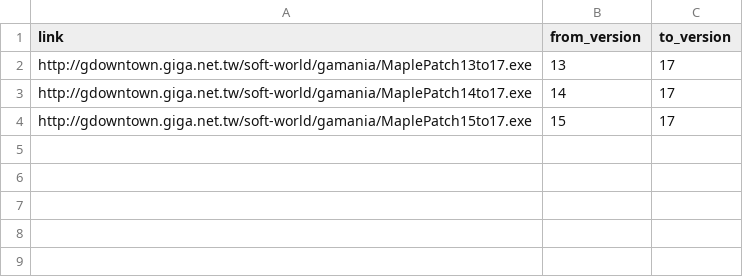
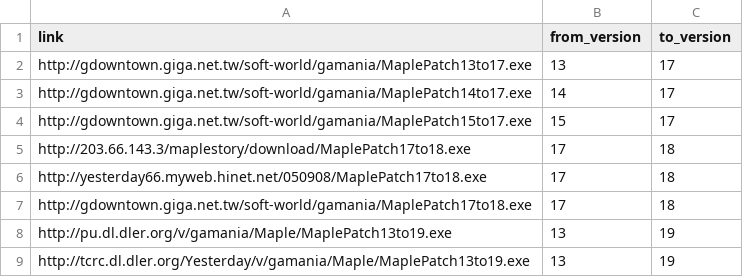
Before and after one commit to awchjimmy/twms-client-download, a CSV file: links/patch.csv, drawn as a sheet.

Commit message:
Update patch.csv

```diff
--- a/links/patch.csv
+++ b/links/patch.csv
@@ -4 +4,6 @@ http://gdowntown.giga.net.tw/soft-world/gamania/MaplePatch14to17.exe,14,17
 http://gdowntown.giga.net.tw/soft-world/gamania/MaplePatch15to17.exe,15,17
+http://203.66.143.3/maplestory/download/MaplePatch17to18.exe,17,18
+http://yesterday66.myweb.hinet.net/050908/MaplePatch17to18.exe,17,18
+http://gdowntown.giga.net.tw/soft-world/gamania/MaplePatch17to18.exe,17,18
+http://pu.dl.dler.org/v/gamania/Maple/MaplePatch13to19.exe,13,19
+http://tcrc.dl.dler.org/Yesterday/v/gamania/Maple/MaplePatch13to19.exe,13,19
```
